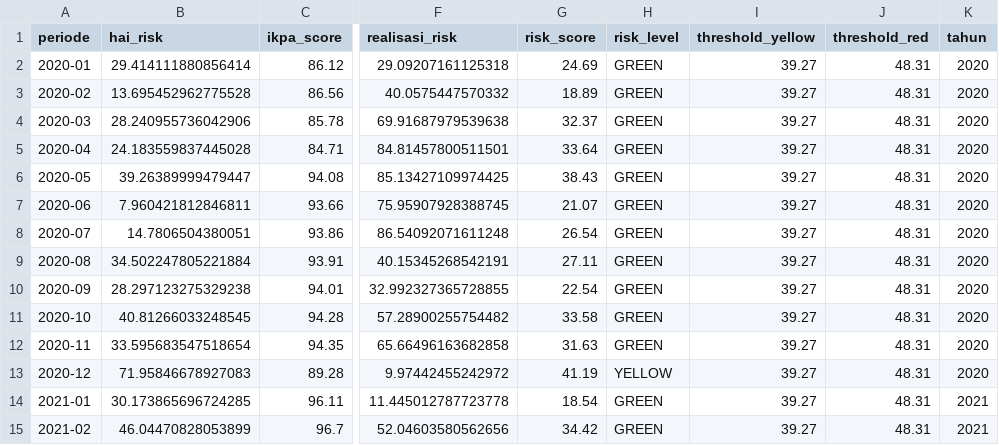
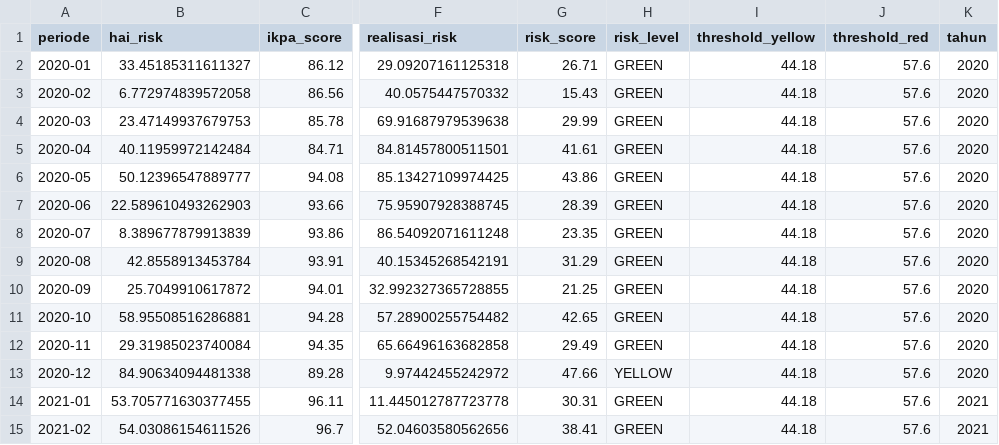
Before and after one commit to ariefkido/fiscal-service-intelligence, a CSV file: data/processed/risk_monitor_dataset.csv, drawn as a sheet; only a part is shown, gaps mark what is left out; the diff covers the shown part only; the diff names each change by its address in the sheet, - before the commit and + after, or states it on an @@ line.

```diff
--- a/data/processed/risk_monitor_dataset.csv
+++ b/data/processed/risk_monitor_dataset.csv
-B2 (hai_risk): 29.414111880856414
+B2 (hai_risk): 33.45185311611327
-G2 (risk_score): 24.69
+G2 (risk_score): 26.71
-I2:I15 (threshold_yellow): 39.27
+I2:I15 (threshold_yellow): 44.18
-J2:J15 (threshold_red): 48.31
+J2:J15 (threshold_red): 57.6
-B3 (hai_risk): 13.695452962775528
+B3 (hai_risk): 6.772974839572058
-G3 (risk_score): 18.89
+G3 (risk_score): 15.43
-B4 (hai_risk): 28.240955736042906
+B4 (hai_risk): 23.47149937679753
-G4 (risk_score): 32.37
+G4 (risk_score): 29.99
-B5 (hai_risk): 24.183559837445028
+B5 (hai_risk): 40.11959972142484
-G5 (risk_score): 33.64
+G5 (risk_score): 41.61
-B6 (hai_risk): 39.26389999479447
+B6 (hai_risk): 50.12396547889777
-G6 (risk_score): 38.43
+G6 (risk_score): 43.86
-B7 (hai_risk): 7.960421812846811
+B7 (hai_risk): 22.589610493262903
-G7 (risk_score): 21.07
+G7 (risk_score): 28.39
-B8 (hai_risk): 14.7806504380051
+B8 (hai_risk): 8.389677879913839
-G8 (risk_score): 26.54
+G8 (risk_score): 23.35
-B9 (hai_risk): 34.502247805221884
+B9 (hai_risk): 42.8558913453784
-G9 (risk_score): 27.11
+G9 (risk_score): 31.29
-B10 (hai_risk): 28.297123275329238
+B10 (hai_risk): 25.7049910617872
-G10 (risk_score): 22.54
+G10 (risk_score): 21.25
-B11 (hai_risk): 40.81266033248545
+B11 (hai_risk): 58.95508516286881
-G11 (risk_score): 33.58
+G11 (risk_score): 42.65
-B12 (hai_risk): 33.595683547518654
+B12 (hai_risk): 29.31985023740084
-G12 (risk_score): 31.63
+G12 (risk_score): 29.49
-B13 (hai_risk): 71.95846678927083
+B13 (hai_risk): 84.90634094481338
-G13 (risk_score): 41.19
+G13 (risk_score): 47.66
-B14 (hai_risk): 30.173865696724285
+B14 (hai_risk): 53.705771630377455
-G14 (risk_score): 18.54
+G14 (risk_score): 30.31
-B15 (hai_risk): 46.04470828053899
+B15 (hai_risk): 54.03086154611526
-G15 (risk_score): 34.42
+G15 (risk_score): 38.41
```
Also changed, not shown: 91 edited cells elsewhere in this file, data/processed/top10_emerging_latest.csv, data/processed/topic_ikpa_best_lag.csv, 22 other files.
